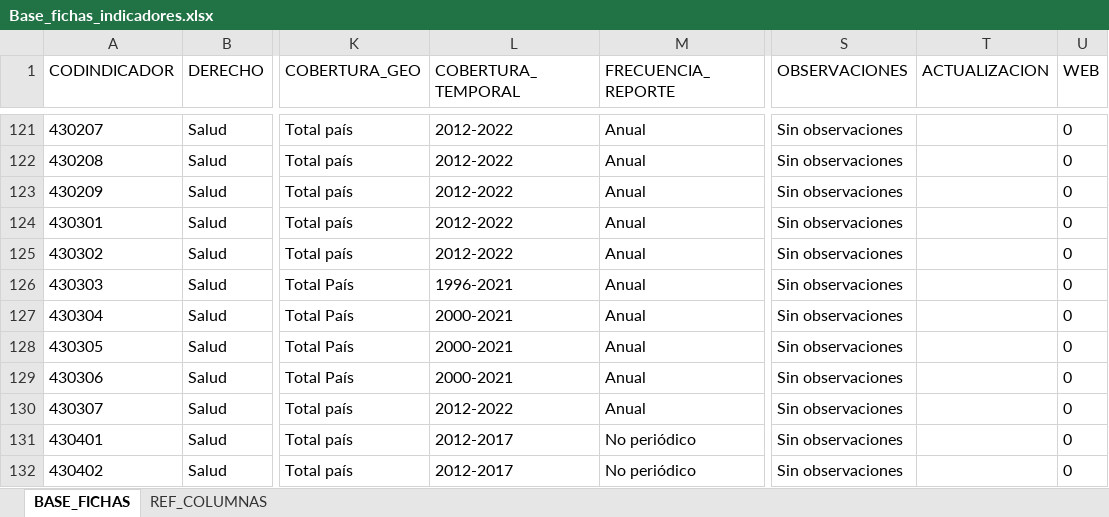
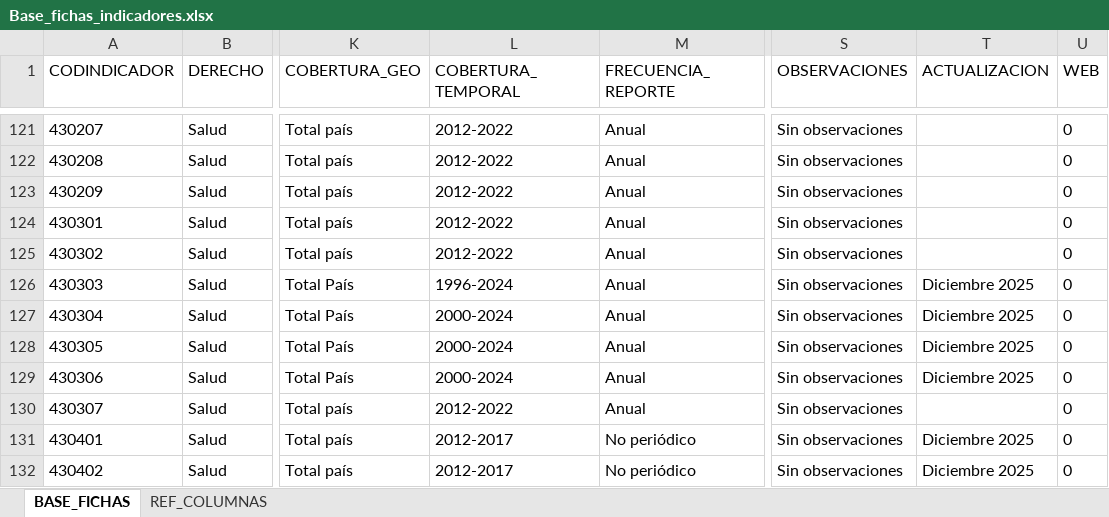
Before and after one commit to UMAD-FCS/DESCA-app, an Excel workbook: Data/Base_fichas_indicadores.xlsx, sheet BASE_FICHAS, drawn as a sheet; only a part is shown, gaps mark what is left out; values as stored, in another font and other column widths than the file's, no borders; the diff covers the shown part only; the diff names each change by its address in the sheet, - before the commit and + after, or states it on an @@ line.

```diff
--- a/Data/Base_fichas_indicadores.xlsx (sheet BASE_FICHAS)
+++ b/Data/Base_fichas_indicadores.xlsx (sheet BASE_FICHAS)
-L126 (COBERTURA_TEMPORAL): 1996-2021
+L126 (COBERTURA_TEMPORAL): 1996-2024
-T126:T129 (ACTUALIZACION): (empty)
+T126:T129 (ACTUALIZACION): Diciembre 2025
-L127:L129 (COBERTURA_TEMPORAL): 2000-2021
+L127:L129 (COBERTURA_TEMPORAL): 2000-2024
-T131:T132 (ACTUALIZACION): (empty)
+T131:T132 (ACTUALIZACION): Diciembre 2025
```
Also changed, not shown: 113 edited cells elsewhere in this sheet, Data/Ficha educación cambios.xlsx, Data/keys.xlsx, 6 other files.
